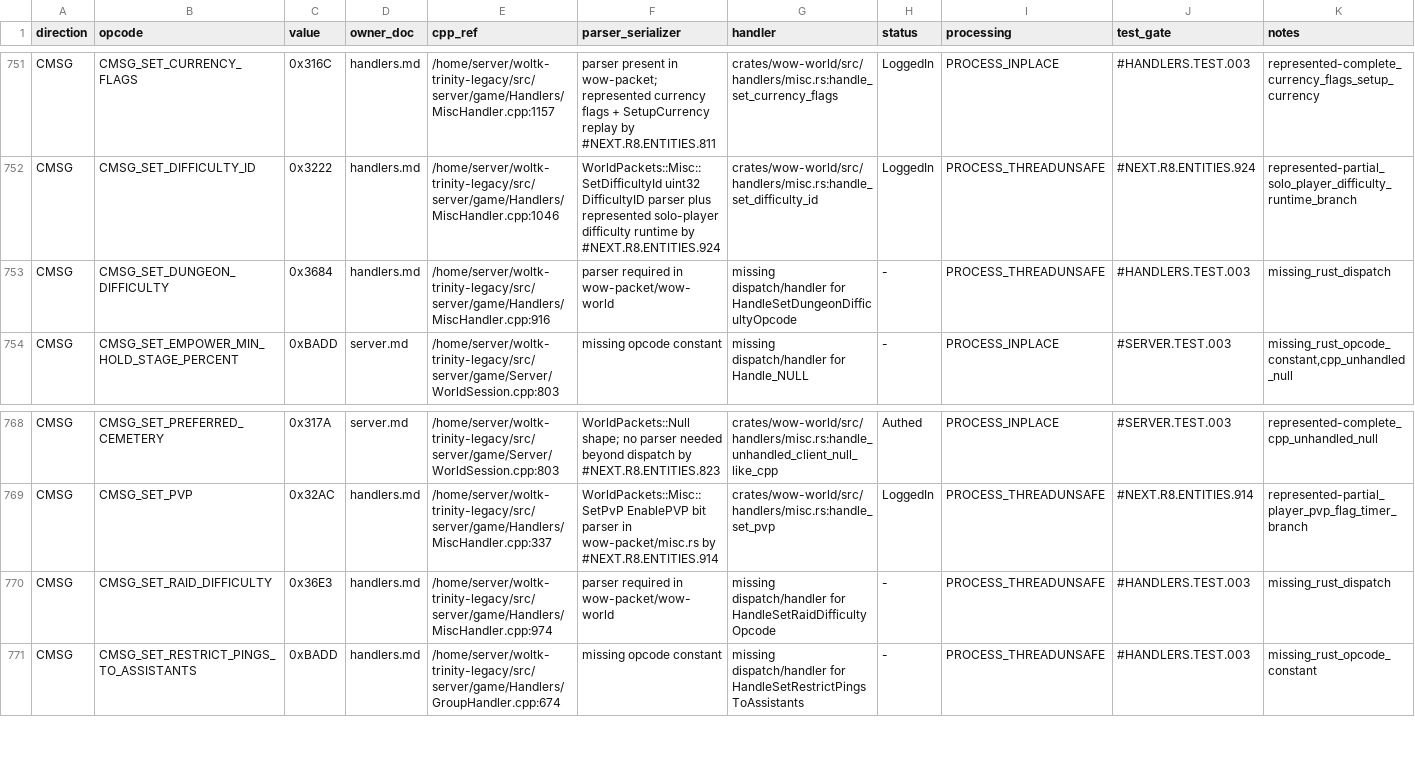
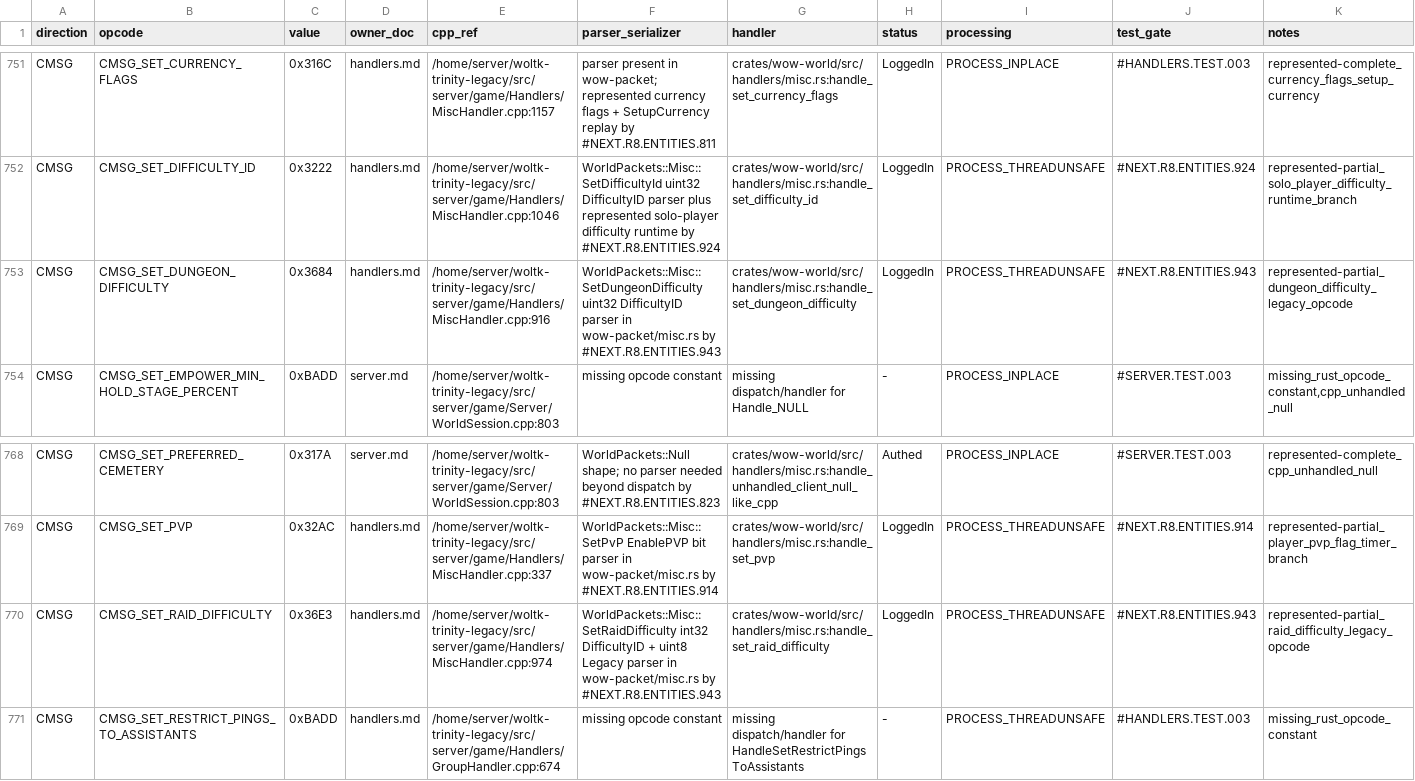
Before and after one commit to idairfguido/rustycore, a TSV file: docs/migration/inventory/r3-opcodes-registry.tsv, drawn as a sheet; only a part is shown, gaps mark what is left out.

```diff
--- a/docs/migration/inventory/r3-opcodes-registry.tsv
+++ b/docs/migration/inventory/r3-opcodes-registry.tsv
@@ -752,3 +752,3 @@ CMSG	CMSG_SET_CURRENCY_FLAGS	0x316C	handlers.md	/home/server/woltk-trinity-legac
 CMSG	CMSG_SET_DIFFICULTY_ID	0x3222	handlers.md	/home/server/woltk-trinity-legacy/src/server/game/Handlers/MiscHandler.cpp:1046	WorldPackets::Misc::SetDifficultyId uint32 DifficultyID parser plus represented solo-player difficulty runtime by #NEXT.R8.ENTITIES.924	crates/wow-world/src/handlers/misc.rs:handle_set_difficulty_id	LoggedIn	PROCESS_THREADUNSAFE	#NEXT.R8.ENTITIES.924	represented-partial_solo_player_difficulty_runtime_branch
-CMSG	CMSG_SET_DUNGEON_DIFFICULTY	0x3684	handlers.md	/home/server/woltk-trinity-legacy/src/server/game/Handlers/MiscHandler.cpp:916	parser required in wow-packet/wow-world	missing dispatch/handler for HandleSetDungeonDifficultyOpcode	-	PROCESS_THREADUNSAFE	#HANDLERS.TEST.003	missing_rust_dispatch
+CMSG	CMSG_SET_DUNGEON_DIFFICULTY	0x3684	handlers.md	/home/server/woltk-trinity-legacy/src/server/game/Handlers/MiscHandler.cpp:916	WorldPackets::Misc::SetDungeonDifficulty uint32 DifficultyID parser in wow-packet/misc.rs by #NEXT.R8.ENTITIES.943	crates/wow-world/src/handlers/misc.rs:handle_set_dungeon_difficulty	LoggedIn	PROCESS_THREADUNSAFE	#NEXT.R8.ENTITIES.943	represented-partial_dungeon_difficulty_legacy_opcode
 CMSG	CMSG_SET_EMPOWER_MIN_HOLD_STAGE_PERCENT	0xBADD	server.md	/home/server/woltk-trinity-legacy/src/server/game/Server/WorldSession.cpp:803	missing opcode constant	missing dispatch/handler for Handle_NULL	-	PROCESS_INPLACE	#SERVER.TEST.003	missing_rust_opcode_constant,cpp_unhandled_null
@@ -769,3 +769,3 @@ CMSG	CMSG_SET_PREFERRED_CEMETERY	0x317A	server.md	/home/server/woltk-trinity-leg
 CMSG	CMSG_SET_PVP	0x32AC	handlers.md	/home/server/woltk-trinity-legacy/src/server/game/Handlers/MiscHandler.cpp:337	WorldPackets::Misc::SetPvP EnablePVP bit parser in wow-packet/misc.rs by #NEXT.R8.ENTITIES.914	crates/wow-world/src/handlers/misc.rs:handle_set_pvp	LoggedIn	PROCESS_THREADUNSAFE	#NEXT.R8.ENTITIES.914	represented-partial_player_pvp_flag_timer_branch
-CMSG	CMSG_SET_RAID_DIFFICULTY	0x36E3	handlers.md	/home/server/woltk-trinity-legacy/src/server/game/Handlers/MiscHandler.cpp:974	parser required in wow-packet/wow-world	missing dispatch/handler for HandleSetRaidDifficultyOpcode	-	PROCESS_THREADUNSAFE	#HANDLERS.TEST.003	missing_rust_dispatch
+CMSG	CMSG_SET_RAID_DIFFICULTY	0x36E3	handlers.md	/home/server/woltk-trinity-legacy/src/server/game/Handlers/MiscHandler.cpp:974	WorldPackets::Misc::SetRaidDifficulty int32 DifficultyID + uint8 Legacy parser in wow-packet/misc.rs by #NEXT.R8.ENTITIES.943	crates/wow-world/src/handlers/misc.rs:handle_set_raid_difficulty	LoggedIn	PROCESS_THREADUNSAFE	#NEXT.R8.ENTITIES.943	represented-partial_raid_difficulty_legacy_opcode
 CMSG	CMSG_SET_RESTRICT_PINGS_TO_ASSISTANTS	0xBADD	handlers.md	/home/server/woltk-trinity-legacy/src/server/game/Handlers/GroupHandler.cpp:674	missing opcode constant	missing dispatch/handler for HandleSetRestrictPingsToAssistants	-	PROCESS_THREADUNSAFE	#HANDLERS.TEST.003	missing_rust_opcode_constant
```
Also changed, not shown: docs/migration/inventory/cpp-client-handlers.tsv, 9 other files.
